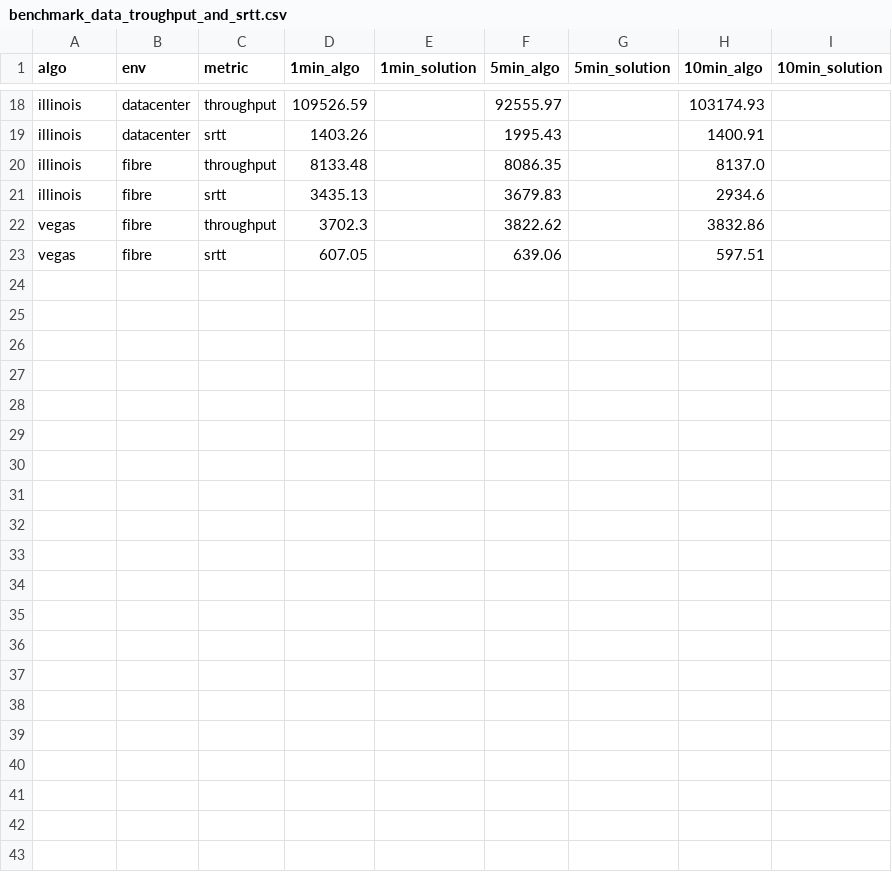
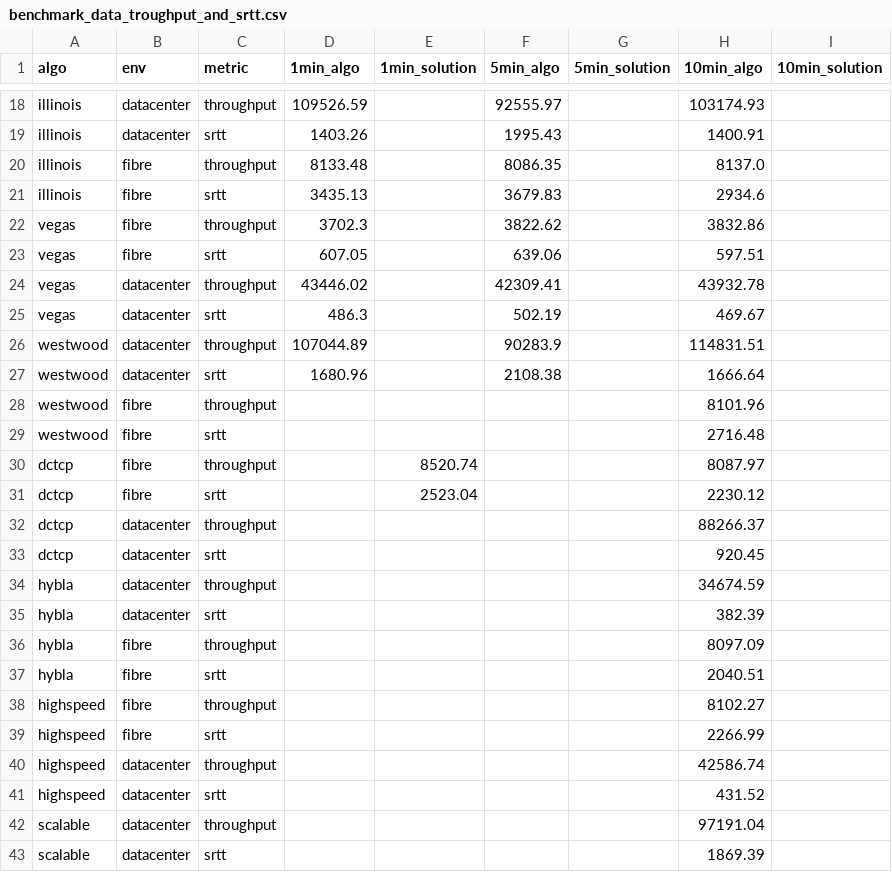
Before and after one commit to sofianealhoz/Dynamic_CCA_Selection, a CSV file: benchmark_data_troughput_and_srtt.csv, drawn as a sheet; only a part is shown, gaps mark what is left out.

```diff
--- a/benchmark_data_troughput_and_srtt.csv
+++ b/benchmark_data_troughput_and_srtt.csv
@@ -23 +23,21 @@ vegas,fibre,throughput,3702.3,,3822.62,,3832.86,
 vegas,fibre,srtt,607.05,,639.06,,597.51,
+vegas,datacenter,throughput,43446.02,,42309.41,,43932.78,
+vegas,datacenter,srtt,486.3,,502.19,,469.67,
+westwood,datacenter,throughput,107044.89,,90283.9,,114831.51,
+westwood,datacenter,srtt,1680.96,,2108.38,,1666.64,
+westwood,fibre,throughput,,,,,8101.96,
+westwood,fibre,srtt,,,,,2716.48,
+dctcp,fibre,throughput,,8520.74,,,8087.97,
+dctcp,fibre,srtt,,2523.04,,,2230.12,
+dctcp,datacenter,throughput,,,,,88266.37,
+dctcp,datacenter,srtt,,,,,920.45,
+hybla,datacenter,throughput,,,,,34674.59,
+hybla,datacenter,srtt,,,,,382.39,
+hybla,fibre,throughput,,,,,8097.09,
+hybla,fibre,srtt,,,,,2040.51,
+highspeed,fibre,throughput,,,,,8102.27,
+highspeed,fibre,srtt,,,,,2266.99,
+highspeed,datacenter,throughput,,,,,42586.74,
+highspeed,datacenter,srtt,,,,,431.52,
+scalable,datacenter,throughput,,,,,97191.04,
+scalable,datacenter,srtt,,,,,1869.39,
```
Also changed, not shown: 2 other files.
